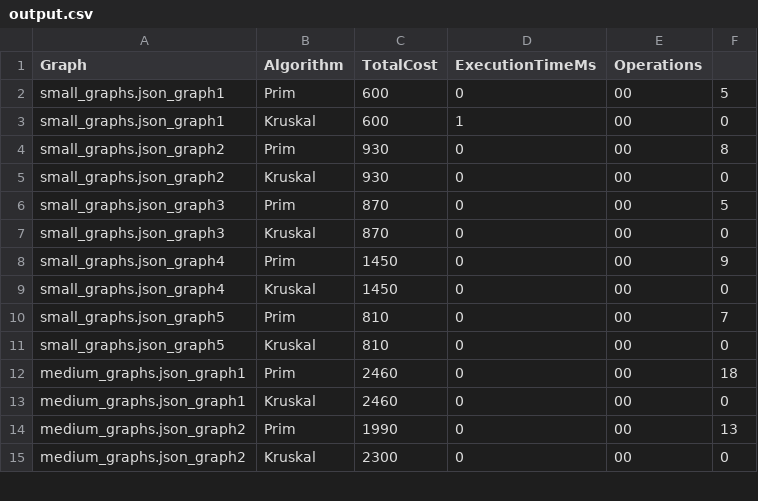
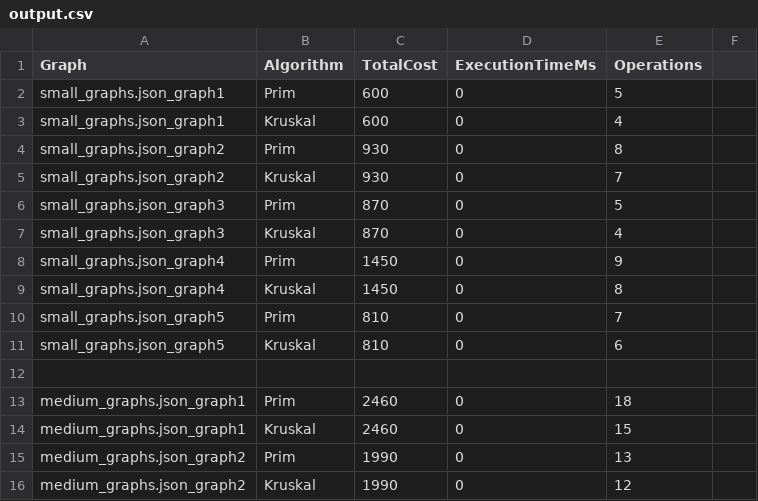
Before and after one commit to riri-anvarbekova/daa-3_assigment_riri, a CSV file: src/main/java/app/output.csv, drawn as a sheet; only a part is shown; the diff covers the shown part only.

Commit message:
Update output.csv

```diff
--- a/src/main/java/app/output.csv
+++ b/src/main/java/app/output.csv
@@ -1,15 +1,16 @@
 Graph,Algorithm,TotalCost,ExecutionTimeMs,Operations
-small_graphs.json_graph1,Prim,600,0,00,5
-small_graphs.json_graph1,Kruskal,600,1,00,0
-small_graphs.json_graph2,Prim,930,0,00,8
-small_graphs.json_graph2,Kruskal,930,0,00,0
-small_graphs.json_graph3,Prim,870,0,00,5
-small_graphs.json_graph3,Kruskal,870,0,00,0
-small_graphs.json_graph4,Prim,1450,0,00,9
-small_graphs.json_graph4,Kruskal,1450,0,00,0
-small_graphs.json_graph5,Prim,810,0,00,7
-small_graphs.json_graph5,Kruskal,810,0,00,0
-medium_graphs.json_graph1,Prim,2460,0,00,18
-medium_graphs.json_graph1,Kruskal,2460,0,00,0
-medium_graphs.json_graph2,Prim,1990,0,00,13
-medium_graphs.json_graph2,Kruskal,2300,0,00,0
+small_graphs.json_graph1,Prim,600,0,5
+small_graphs.json_graph1,Kruskal,600,0,4
+small_graphs.json_graph2,Prim,930,0,8
+small_graphs.json_graph2,Kruskal,930,0,7
+small_graphs.json_graph3,Prim,870,0,5
+small_graphs.json_graph3,Kruskal,870,0,4
+small_graphs.json_graph4,Prim,1450,0,9
+small_graphs.json_graph4,Kruskal,1450,0,8
+small_graphs.json_graph5,Prim,810,0,7
+small_graphs.json_graph5,Kruskal,810,0,6
+
+medium_graphs.json_graph1,Prim,2460,0,18
+medium_graphs.json_graph1,Kruskal,2460,0,15
+medium_graphs.json_graph2,Prim,1990,0,13
+medium_graphs.json_graph2,Kruskal,1990,0,12
```
Also changed, not shown: 1 added row and 131 edited cells elsewhere in this file.
